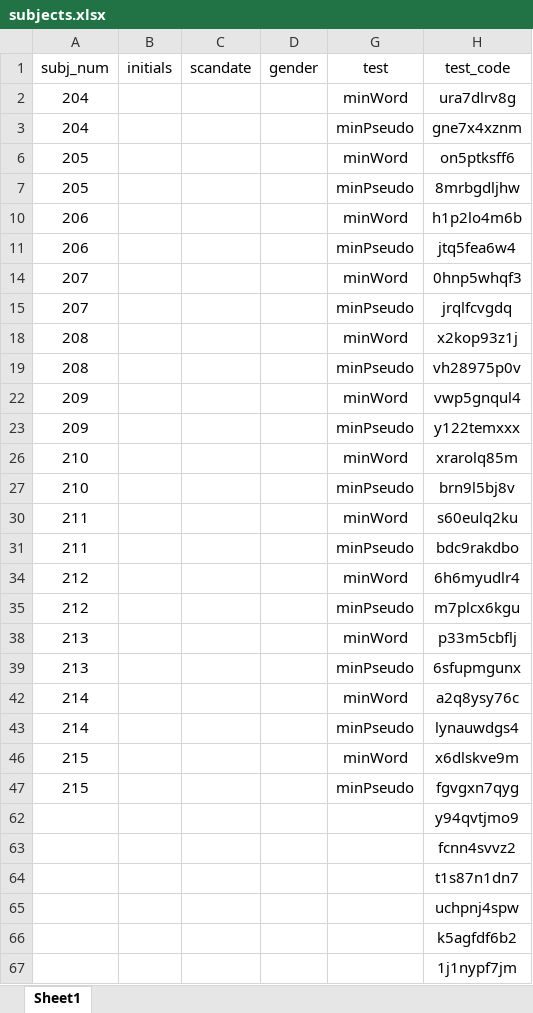
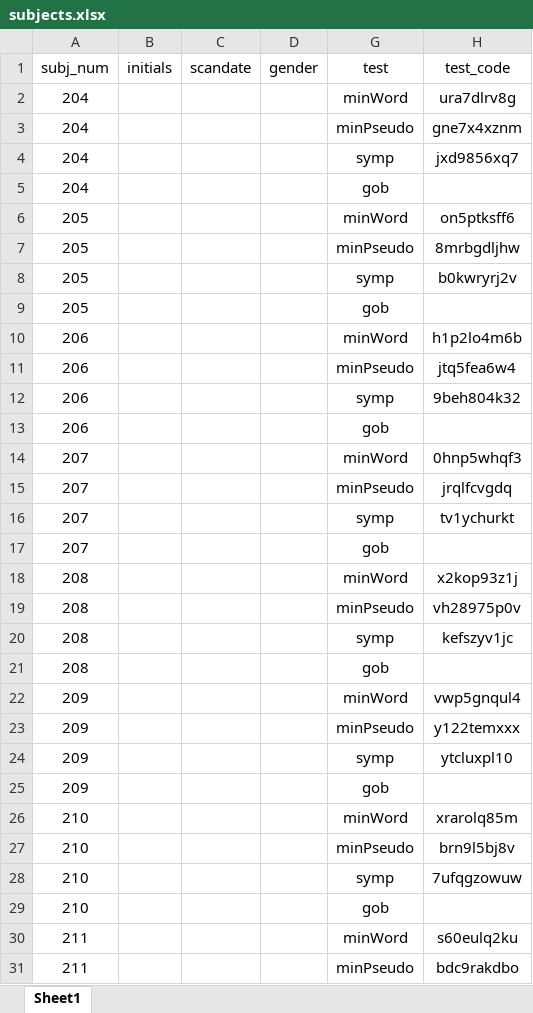
Before and after one commit to CassandraPW/bienjoue_field, an Excel workbook: data/subjects.xlsx, sheet Sheet1, drawn as a sheet; only a part is shown; the shorter side is filled out with more unchanged rows; values as stored, in another font and other column widths than the file's, no borders; the diff covers the shown part only; the diff names each change by its address in the sheet, - before the commit and + after, or states it on an @@ line.

Commit message:
finished SYMP figure

```diff
--- a/data/subjects.xlsx (sheet Sheet1)
+++ b/data/subjects.xlsx (sheet Sheet1)
+row 4: 204 |  |  |  | symp | jxd9856xq7
@@ row 5 unhidden: 204 |  |  |  | gob @@
+row 8: 205 |  |  |  | symp | b0kwryrj2v
@@ row 9 unhidden: 205 |  |  |  | gob @@
+row 12: 206 |  |  |  | symp | 9beh804k32
@@ row 13 unhidden: 206 |  |  |  | gob @@
+row 16: 207 |  |  |  | symp | tv1ychurkt
@@ row 17 unhidden: 207 |  |  |  | gob @@
+row 20: 208 |  |  |  | symp | kefszyv1jc
@@ row 21 unhidden: 208 |  |  |  | gob @@
+row 24: 209 |  |  |  | symp | ytcluxpl10
@@ row 25 unhidden: 209 |  |  |  | gob @@
+row 28: 210 |  |  |  | symp | 7ufqgzowuw
@@ row 29 unhidden: 210 |  |  |  | gob @@
```
Also changed, not shown: 17 added rows and 5 hidden or unhidden rows elsewhere in this sheet, 2 other files.
